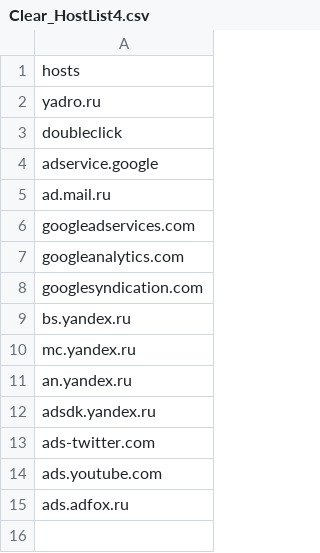
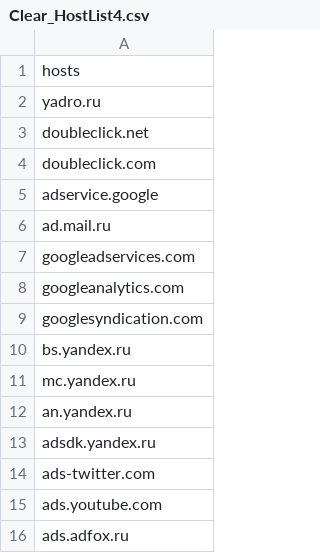
Before and after one commit to Chaykale/adblock_list_csv, a CSV file: Clear_HostList4.csv, drawn as a sheet.

Commit message:
Update Clear_HostList4.csv

```diff
--- a/Clear_HostList4.csv
+++ b/Clear_HostList4.csv
@@ -2,3 +2,4 @@ hosts
 yadro.ru
-doubleclick
+doubleclick.net
+doubleclick.com
 adservice.google
```
